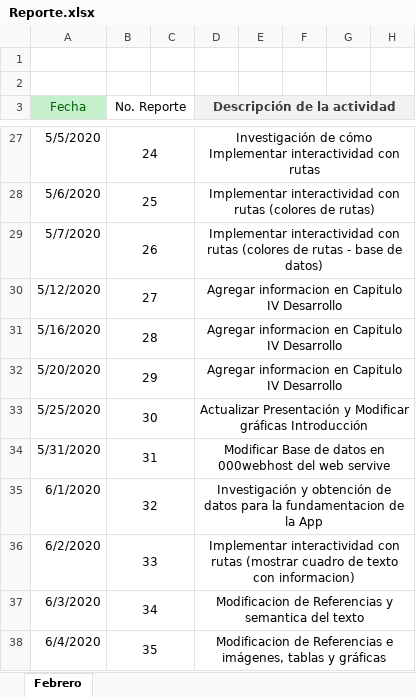
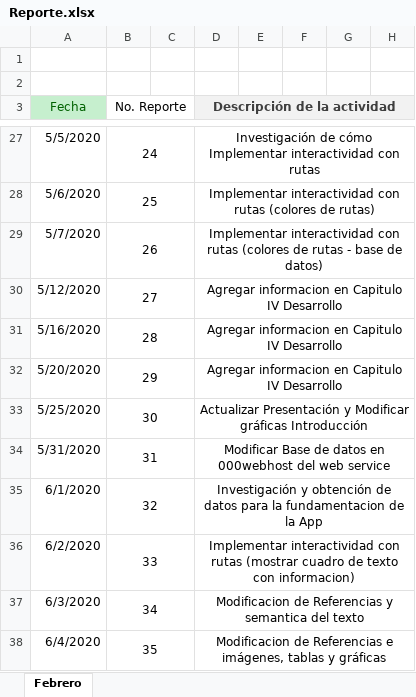
Before and after one commit to antoniojaime2017/Tesis, an Excel workbook: Reporte.xlsx, sheet Febrero, drawn as a sheet; only a part is shown, gaps mark what is left out; values as stored, in another font and other column widths than the file's, no borders; the diff names each change by its address in the sheet, - before the commit and + after, or states it on an @@ line.

Commit message:
Update Reporte.xlsx

```diff
--- a/Reporte.xlsx (sheet Febrero)
+++ b/Reporte.xlsx (sheet Febrero)
-D34 (Descripción de la actividad): …del web servive
+D34 (Descripción de la actividad): …del web service
```
